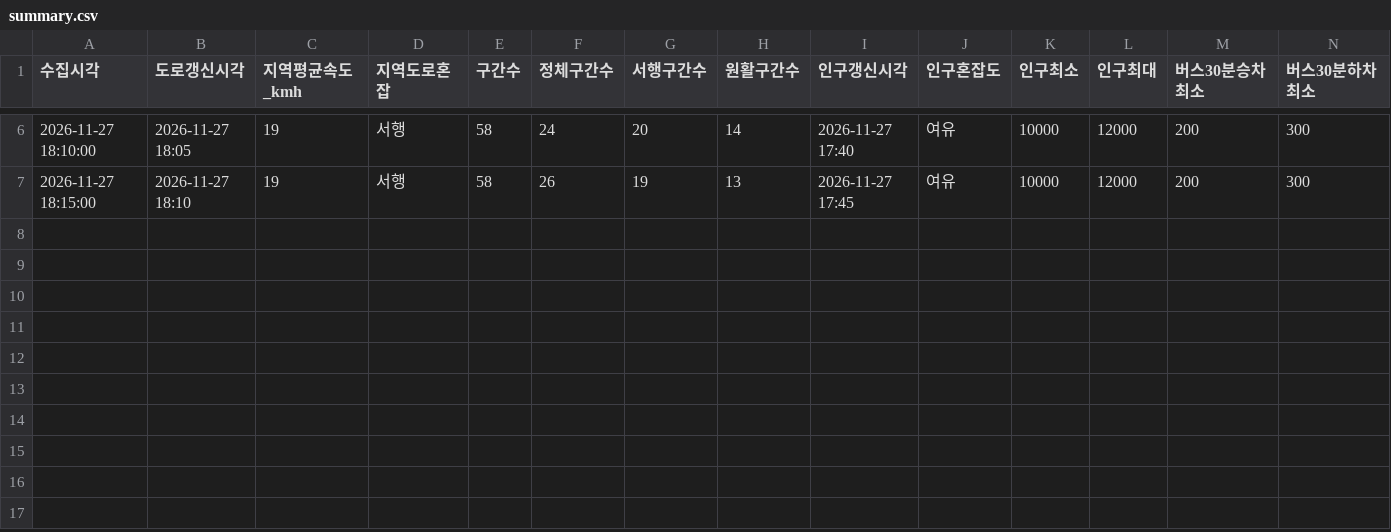
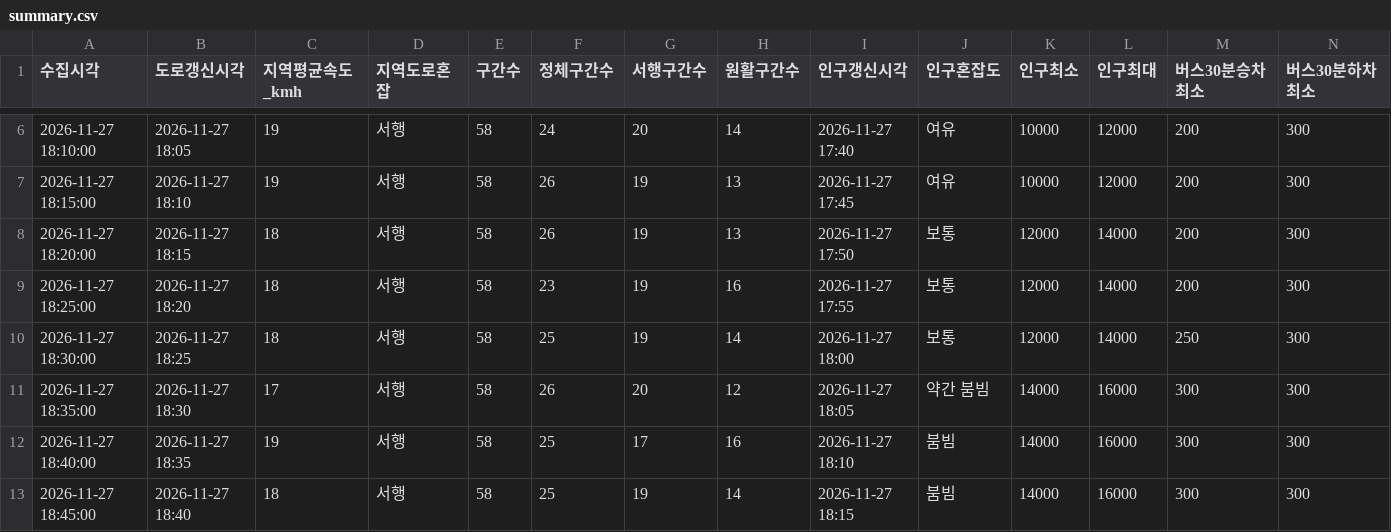
Before and after one commit to emma990622-lgtm/olpark-collector, a CSV file: data/2026-11-27_choyongpil_1750/summary.csv, drawn as a sheet; only a part is shown, gaps mark what is left out; rows hold the shown columns only; the diff names each change by its address in the sheet, - before the commit and + after, or states it on an @@ line.

```diff
--- a/data/2026-11-27_choyongpil_1750/summary.csv
+++ b/data/2026-11-27_choyongpil_1750/summary.csv
+row 8: 2026-11-27 18:20:00 | 2026-11-27 18:15 | 18 | 서행 | 58 | 26 | 19 | 13 | 2026-11-27 17:50 | 보통 | 12000 | 14000 | 200 | 300
+row 9: 2026-11-27 18:25:00 | 2026-11-27 18:20 | 18 | 서행 | 58 | 23 | 19 | 16 | 2026-11-27 17:55 | 보통 | 12000 | 14000 | 200 | 300
+row 10: 2026-11-27 18:30:00 | 2026-11-27 18:25 | 18 | 서행 | 58 | 25 | 19 | 14 | 2026-11-27 18:00 | 보통 | 12000 | 14000 | 250 | 300
+row 11: 2026-11-27 18:35:00 | 2026-11-27 18:30 | 17 | 서행 | 58 | 26 | 20 | 12 | 2026-11-27 18:05 | 약간 붐빔 | 14000 | 16000 | 300 | 300
+row 12: 2026-11-27 18:40:00 | 2026-11-27 18:35 | 19 | 서행 | 58 | 25 | 17 | 16 | 2026-11-27 18:10 | 붐빔 | 14000 | 16000 | 300 | 300
+row 13: 2026-11-27 18:45:00 | 2026-11-27 18:40 | 18 | 서행 | 58 | 25 | 19 | 14 | 2026-11-27 18:15 | 붐빔 | 14000 | 16000 | 300 | 300
```
Also changed, not shown: 3 other files.
